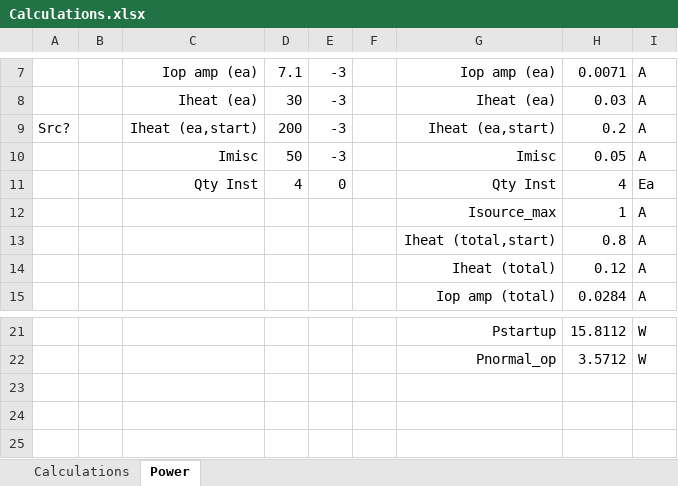
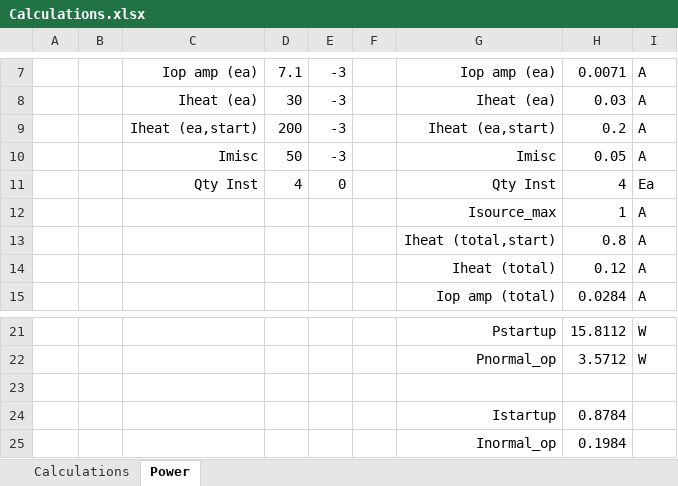
Before and after one commit to Danakil-Industries/x399_Burn_In, an Excel workbook: Calculations.xlsx, sheet Power, drawn as a sheet; only a part is shown, gaps mark what is left out; values as stored, in another font and other column widths than the file's, no borders; the diff names each change by its address in the sheet, - before the commit and + after, or states it on an @@ line.

```diff
--- a/Calculations.xlsx (sheet Power)
+++ b/Calculations.xlsx (sheet Power)
-A9: Src?
+A9: (empty)
+row 23: (empty)
+row 24:  |  |  |  |  |  | Istartup | 0.8784
+row 25:  |  |  |  |  |  | Inormal_op | 0.1984
```
Also changed, not shown: 35 other files.
